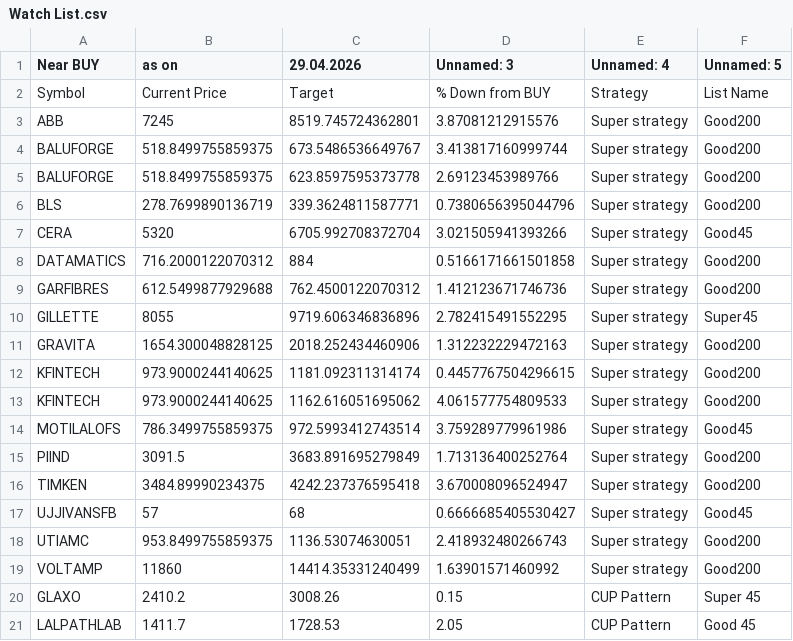
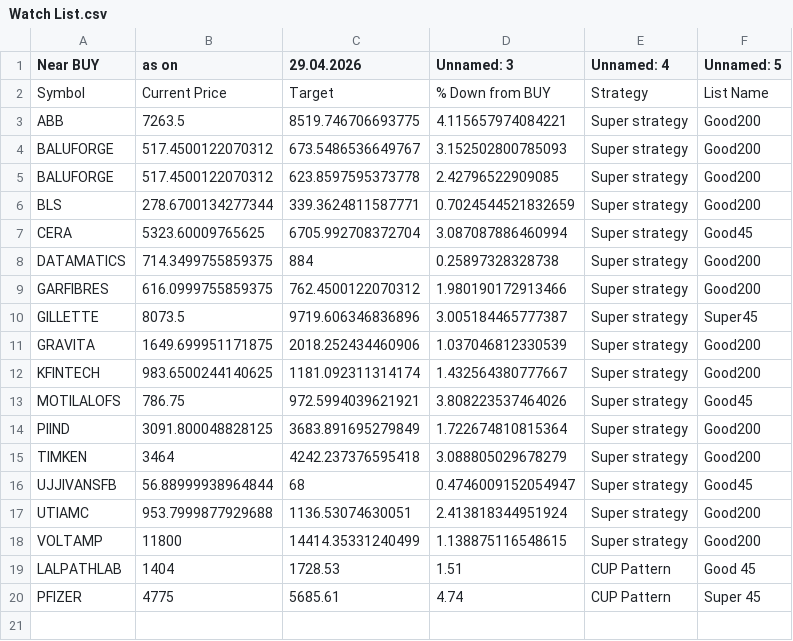
Before and after one commit to mojiburrahaman25/stock-output, a CSV file: Watch List.csv, drawn as a sheet.

```diff
--- a/Watch List.csv
+++ b/Watch List.csv
@@ -2,20 +2,19 @@ Near BUY,as on,29.04.2026,Unnamed: 3,Unnamed: 4,Unnamed: 5
 Symbol,Current Price,Target,% Down from BUY,Strategy,List Name
-ABB,7245,8519.745724362801,3.87081212915576,Super strategy,Good200
-BALUFORGE,518.8499755859375,673.5486536649767,3.413817160999744,Super strategy,Good200
-BALUFORGE,518.8499755859375,623.8597595373778,2.69123453989766,Super strategy,Good200
-BLS,278.7699890136719,339.3624811587771,0.7380656395044796,Super strategy,Good200
-CERA,5320,6705.992708372704,3.021505941393266,Super strategy,Good45
-DATAMATICS,716.2000122070312,884,0.5166171661501858,Super strategy,Good200
-GARFIBRES,612.5499877929688,762.4500122070312,1.412123671746736,Super strategy,Good200
-GILLETTE,8055,9719.606346836896,2.782415491552295,Super strategy,Super45
-GRAVITA,1654.300048828125,2018.252434460906,1.312232229472163,Super strategy,Good200
-KFINTECH,973.9000244140625,1181.092311314174,0.4457767504296615,Super strategy,Good200
-KFINTECH,973.9000244140625,1162.616051695062,4.061577754809533,Super strategy,Good200
-MOTILALOFS,786.3499755859375,972.5993412743514,3.759289779961986,Super strategy,Good45
-PIIND,3091.5,3683.891695279849,1.713136400252764,Super strategy,Good200
-TIMKEN,3484.89990234375,4242.237376595418,3.670008096524947,Super strategy,Good200
-UJJIVANSFB,57,68,0.6666685405530427,Super strategy,Good45
-UTIAMC,953.8499755859375,1136.53074630051,2.418932480266743,Super strategy,Good200
-VOLTAMP,11860,14414.35331240499,1.63901571460992,Super strategy,Good200
-GLAXO,2410.2,3008.26,0.15,CUP Pattern,Super 45
-LALPATHLAB,1411.7,1728.53,2.05,CUP Pattern,Good 45
+ABB,7263.5,8519.746706693775,4.115657974084221,Super strategy,Good200
+BALUFORGE,517.4500122070312,673.5486536649767,3.152502800785093,Super strategy,Good200
+BALUFORGE,517.4500122070312,623.8597595373778,2.42796522909085,Super strategy,Good200
+BLS,278.6700134277344,339.3624811587771,0.7024544521832659,Super strategy,Good200
+CERA,5323.60009765625,6705.992708372704,3.087087886460994,Super strategy,Good45
+DATAMATICS,714.3499755859375,884,0.25897328328738,Super strategy,Good200
+GARFIBRES,616.0999755859375,762.4500122070312,1.980190172913466,Super strategy,Good200
+GILLETTE,8073.5,9719.606346836896,3.005184465777387,Super strategy,Super45
+GRAVITA,1649.699951171875,2018.252434460906,1.037046812330539,Super strategy,Good200
+KFINTECH,983.6500244140625,1181.092311314174,1.432564380777667,Super strategy,Good200
+MOTILALOFS,786.75,972.5994039621921,3.808223537464026,Super strategy,Good45
+PIIND,3091.800048828125,3683.891695279849,1.722674810815364,Super strategy,Good200
+TIMKEN,3464,4242.237376595418,3.088805029678279,Super strategy,Good200
+UJJIVANSFB,56.88999938964844,68,0.4746009152054947,Super strategy,Good45
+UTIAMC,953.7999877929688,1136.53074630051,2.413818344951924,Super strategy,Good200
+VOLTAMP,11800,14414.35331240499,1.138875116548615,Super strategy,Good200
+LALPATHLAB,1404,1728.53,1.51,CUP Pattern,Good 45
+PFIZER,4775,5685.61,4.74,CUP Pattern,Super 45
```
Also changed, not shown: BUY List.csv, CUP Pattern.csv, 1 other file.
